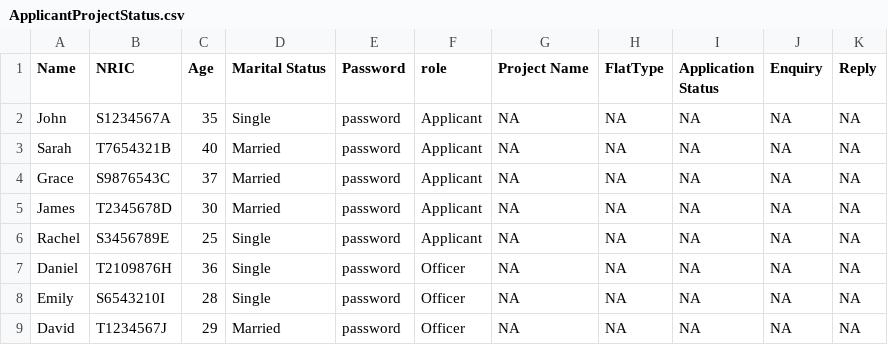
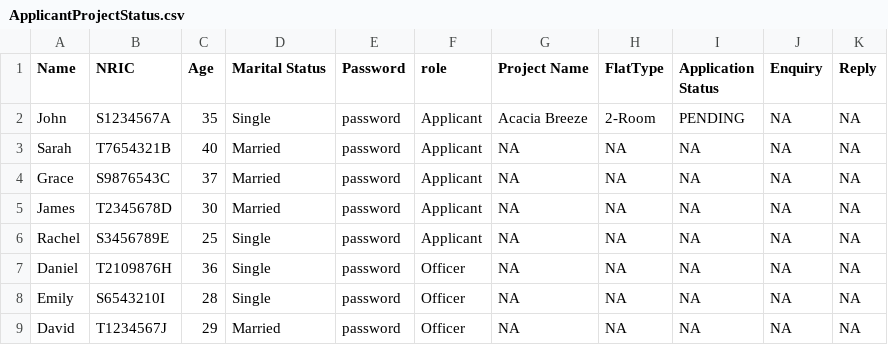
Before and after one commit to JmeMei/SC2002-BTO-Management-System-Project, a CSV file: BTOManagementSystem/Data/ApplicantProjectStatus.csv, drawn as a sheet.

Commit message:
Modified and Updated Functionality for Applicants. Applicant View now correctly references ProjectList and ProjectListDAO for viewing and applying for projects. Applicants can now apply to a project based on their user eligibility and select the flat type they want in the specified project.

```diff
--- a/BTOManagementSystem/Data/ApplicantProjectStatus.csv
+++ b/BTOManagementSystem/Data/ApplicantProjectStatus.csv
@@ -1,3 +1,3 @@
 Name,NRIC,Age,Marital Status,Password,role,Project Name,FlatType,Application Status,Enquiry,Reply
-John,S1234567A,35,Single,password,Applicant,NA,NA,NA,NA,NA
+John,S1234567A,35,Single,password,Applicant,Acacia Breeze,2-Room,PENDING,NA,NA
 Sarah,T7654321B,40,Married,password,Applicant,NA,NA,NA,NA,NA
```
Also changed, not shown: 10 other files.
